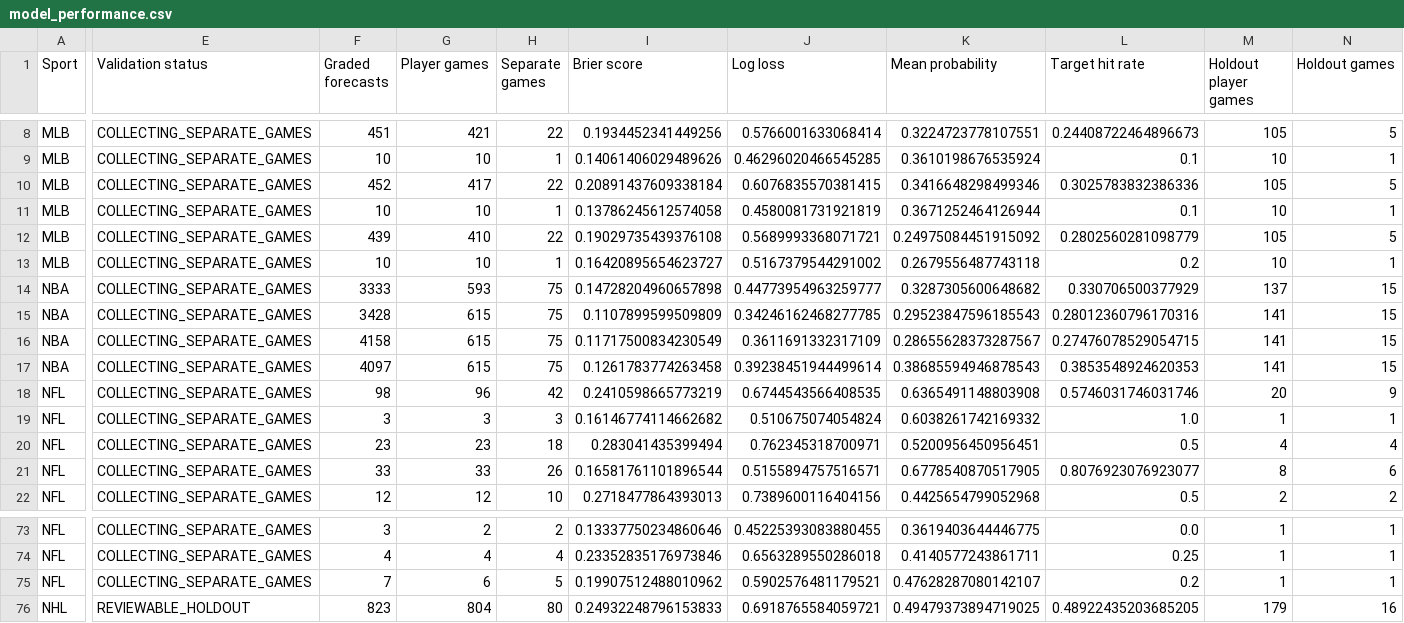
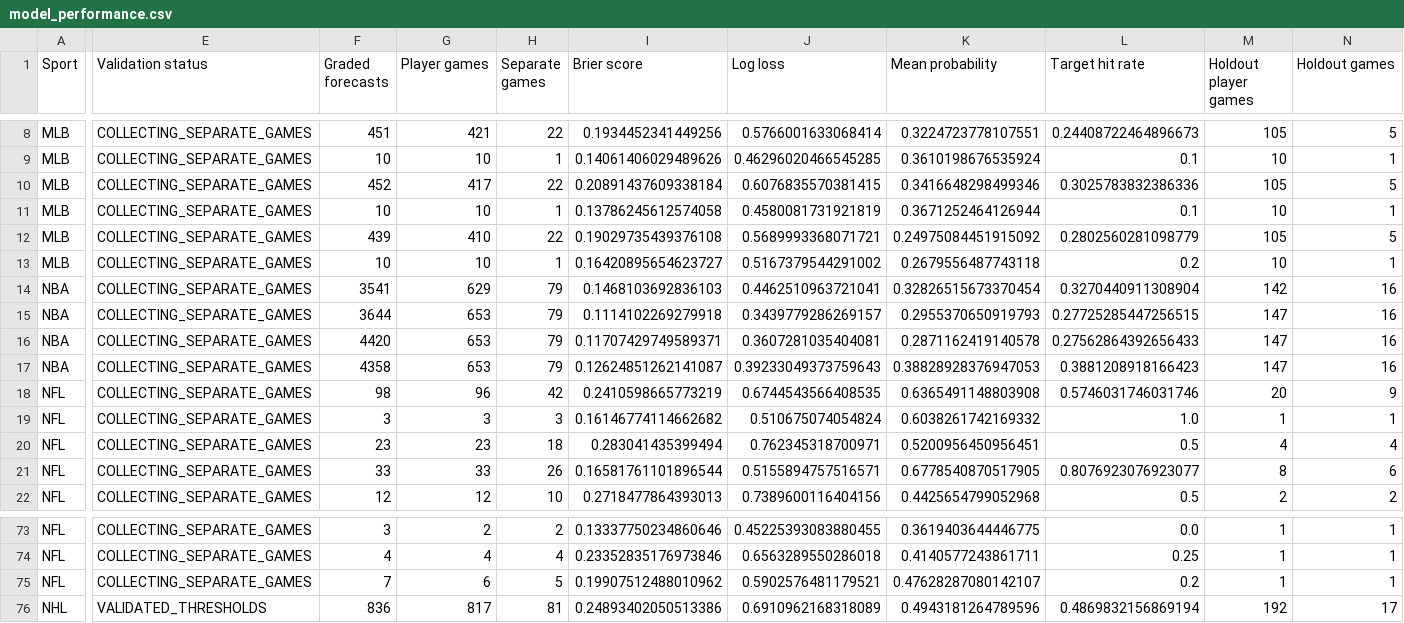
Before and after one commit to Zhotchki/MLB-Picks-Assets, a CSV file: multisport/sheets/model_performance.csv, drawn as a sheet; only a part is shown, gaps mark what is left out; the diff covers the shown part only; the diff names each change by its address in the sheet, - before the commit and + after, or states it on an @@ line.

```diff
--- a/multisport/sheets/model_performance.csv
+++ b/multisport/sheets/model_performance.csv
-F14 (Graded forecasts): 3333
+F14 (Graded forecasts): 3541
-G14 (Player games): 593
+G14 (Player games): 629
-H14:H17 (Separate games): 75
+H14:H17 (Separate games): 79
-I14 (Brier score): 0.14728204960657898
+I14 (Brier score): 0.1468103692836103
-J14 (Log loss): 0.44773954963259777
+J14 (Log loss): 0.4462510963721041
-K14 (Mean probability): 0.3287305600648682
+K14 (Mean probability): 0.32826515673370454
-L14 (Target hit rate): 0.330706500377929
+L14 (Target hit rate): 0.3270440911308904
-M14 (Holdout player games): 137
+M14 (Holdout player games): 142
-N14:N17 (Holdout games): 15
+N14:N17 (Holdout games): 16
-F15 (Graded forecasts): 3428
+F15 (Graded forecasts): 3644
-G15:G17 (Player games): 615
+G15:G17 (Player games): 653
-I15 (Brier score): 0.1107899599509809
+I15 (Brier score): 0.1114102269279918
-J15 (Log loss): 0.34246162468277785
+J15 (Log loss): 0.3439779286269157
-K15 (Mean probability): 0.29523847596185543
+K15 (Mean probability): 0.2955370650919793
-L15 (Target hit rate): 0.28012360796170316
+L15 (Target hit rate): 0.27725285447256515
-M15:M17 (Holdout player games): 141
+M15:M17 (Holdout player games): 147
-F16 (Graded forecasts): 4158
+F16 (Graded forecasts): 4420
-I16 (Brier score): 0.11717500834230549
+I16 (Brier score): 0.11707429749589371
-J16 (Log loss): 0.3611691332317109
+J16 (Log loss): 0.3607281035404081
-K16 (Mean probability): 0.28655628373287567
+K16 (Mean probability): 0.2871162419140578
-L16 (Target hit rate): 0.27476078529054715
+L16 (Target hit rate): 0.27562864392656433
-F17 (Graded forecasts): 4097
+F17 (Graded forecasts): 4358
-I17 (Brier score): 0.1261783774263458
+I17 (Brier score): 0.12624851262141087
-J17 (Log loss): 0.39238451944499614
+J17 (Log loss): 0.39233049373759643
-K17 (Mean probability): 0.38685594946878543
+K17 (Mean probability): 0.38828928376947053
-L17 (Target hit rate): 0.3853548924620353
+L17 (Target hit rate): 0.3881208918166423
-E76 (Validation status): REVIEWABLE_HOLDOUT
+E76 (Validation status): VALIDATED_THRESHOLDS
-F76 (Graded forecasts): 823
+F76 (Graded forecasts): 836
-G76 (Player games): 804
+G76 (Player games): 817
-H76 (Separate games): 80
+H76 (Separate games): 81
-I76 (Brier score): 0.24932248796153833
+I76 (Brier score): 0.24893402050513386
-J76 (Log loss): 0.6918765584059721
+J76 (Log loss): 0.6910962168318089
-K76 (Mean probability): 0.49479373894719025
+K76 (Mean probability): 0.4943181264789596
-L76 (Target hit rate): 0.48922435203685205
+L76 (Target hit rate): 0.4869832156869194
-M76 (Holdout player games): 179
+M76 (Holdout player games): 192
-N76 (Holdout games): 16
+N76 (Holdout games): 17
```
Also changed, not shown: 40 edited cells elsewhere in this file, multisport/sheets/results.csv, multisport/sheets/status.csv, 3 other files.
